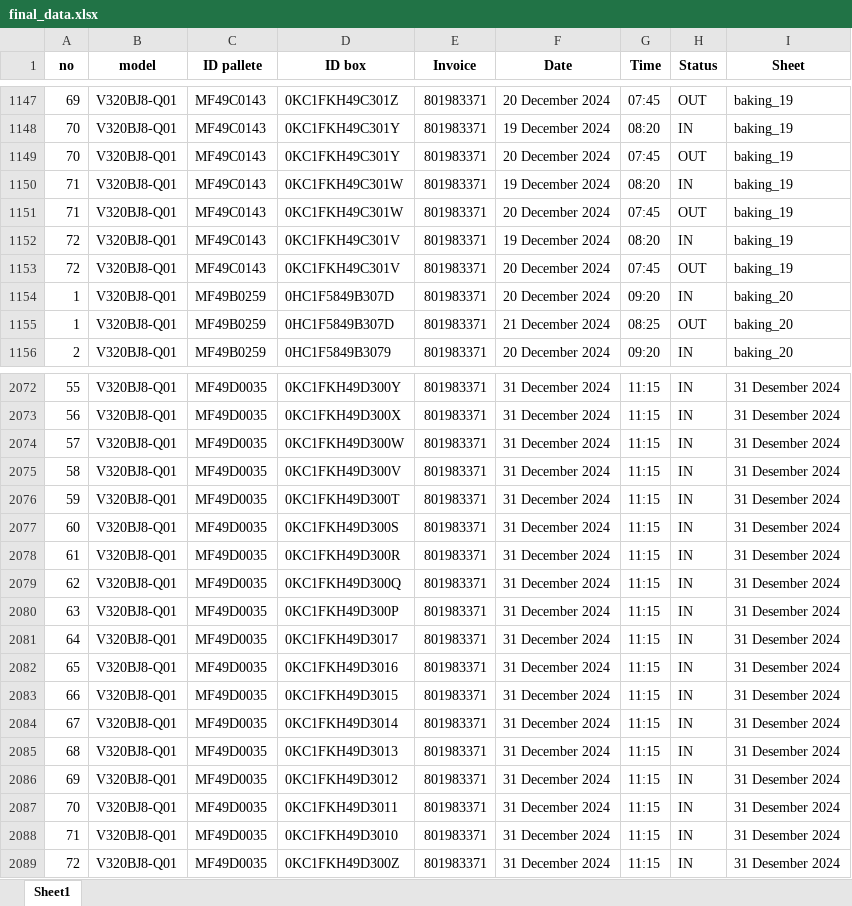
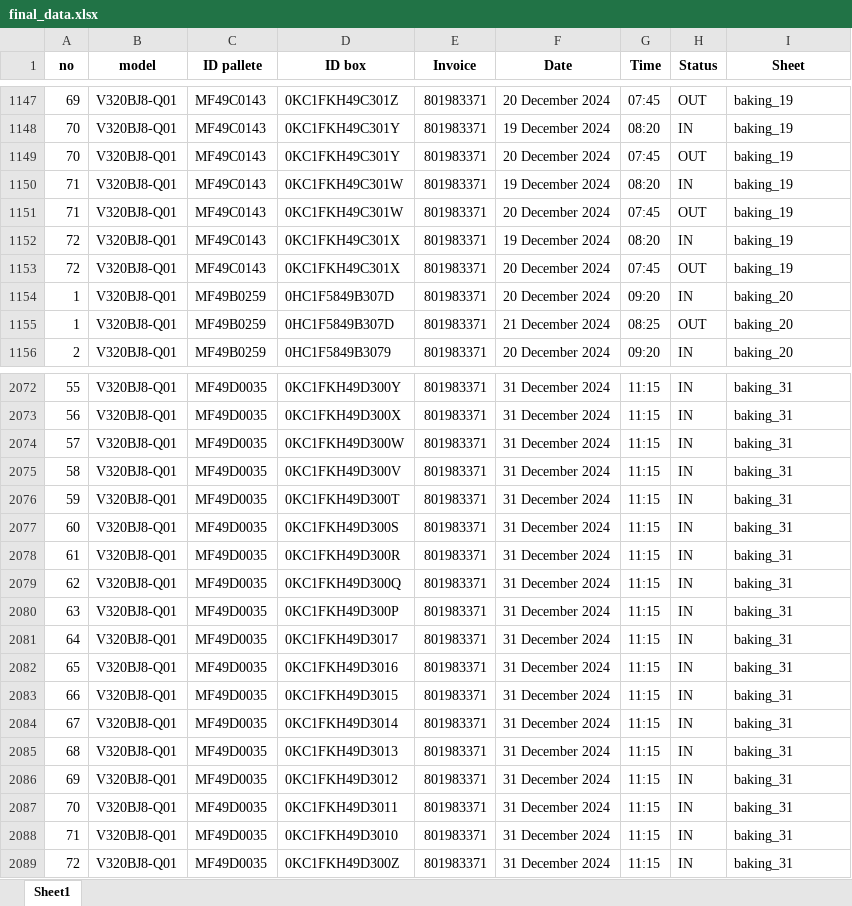
Before and after one commit to yosepsalmana/mivt_baking, an Excel workbook: Dataset/cleaned/final_data.xlsx, sheet Sheet1, drawn as a sheet; only a part is shown, gaps mark what is left out; values as stored, in another font and other column widths than the file's, no borders; the diff covers the shown part only; the diff names each change by its address in the sheet, - before the commit and + after, or states it on an @@ line.

```diff
--- a/Dataset/cleaned/final_data.xlsx (sheet Sheet1)
+++ b/Dataset/cleaned/final_data.xlsx (sheet Sheet1)
-D1152:D1153 (ID box): 0KC1FKH49C301V
+D1152:D1153 (ID box): 0KC1FKH49C301X
-I2072:I2089 (Sheet): 31 Desember 2024
+I2072:I2089 (Sheet): baking_31
```
Also changed, not shown: 54 edited cells elsewhere in this sheet, Dataset/raw/12 Desember 2024.xlsx, 1 other file.
